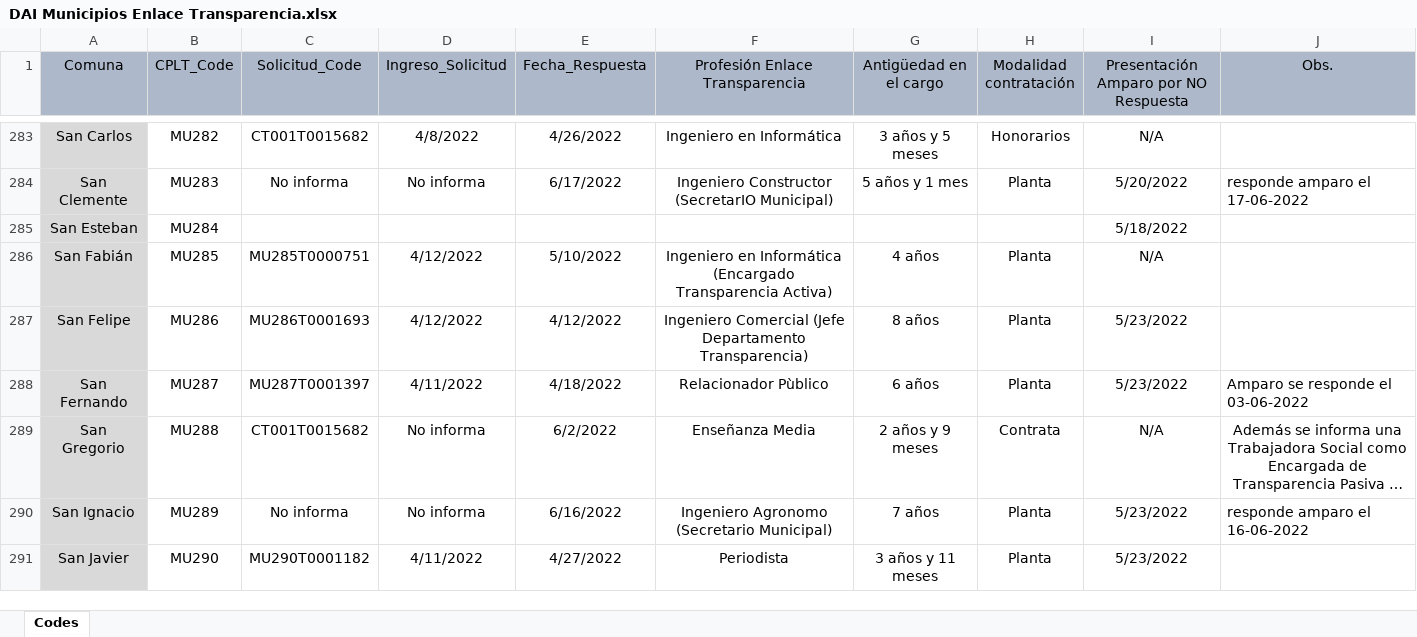
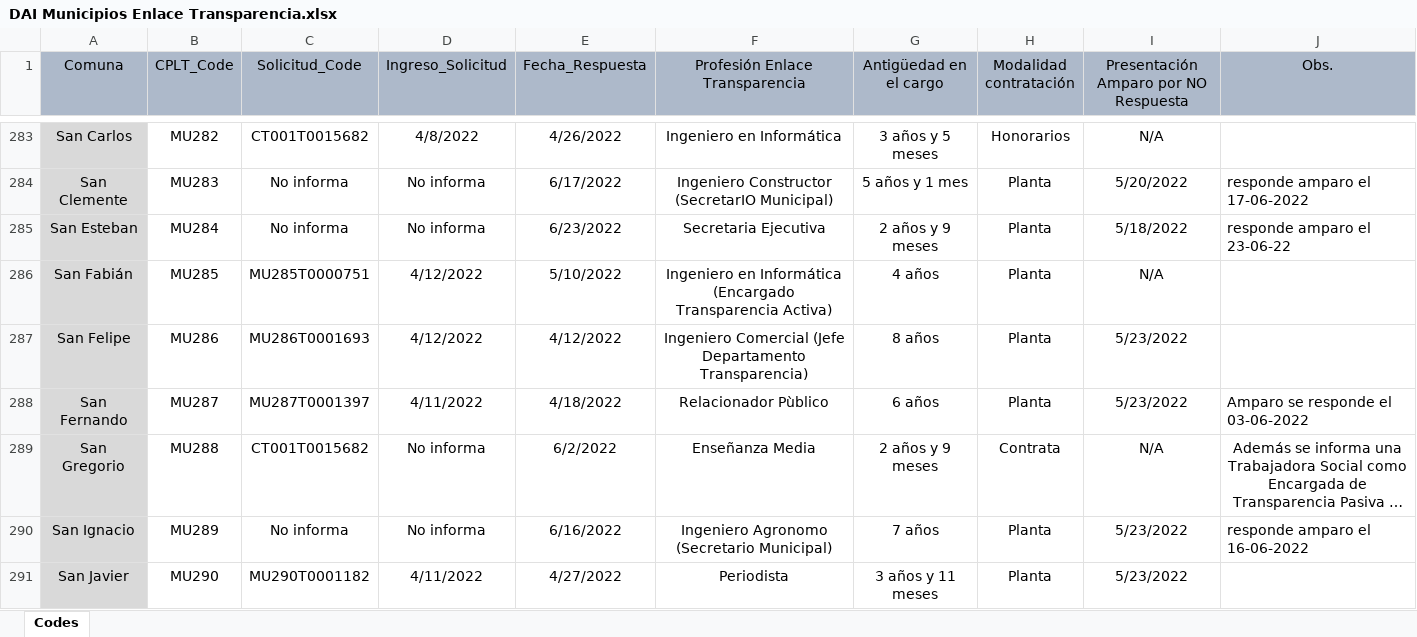
Before and after one commit to bgonzalezbustamante/local-gov-indicators, an Excel workbook: data/raw/CPLT/Request/DAI Municipios Enlace Transparencia.xlsx, sheet Codes, drawn as a sheet; only a part is shown, gaps mark what is left out; long unchanged cells end in …; values as stored, in another font and other column widths than the file's, no borders; the diff names each change by its address in the sheet, - before the commit and + after, or states it on an @@ line.

Commit message:
Update DAI Municipios Enlace Transparencia.xlsx

```diff
--- a/data/raw/CPLT/Request/DAI Municipios Enlace Transparencia.xlsx (sheet Codes)
+++ b/data/raw/CPLT/Request/DAI Municipios Enlace Transparencia.xlsx (sheet Codes)
-C285 (Solicitud_Code): (empty)
+C285 (Solicitud_Code): No informa
-D285 (Ingreso_Solicitud): (empty)
+D285 (Ingreso_Solicitud): No informa
-E285 (Fecha_Respuesta): (empty)
+E285 (Fecha_Respuesta): 6/23/2022
-F285 (Profesión Enlace Transparencia): (empty)
+F285 (Profesión Enlace Transparencia): Secretaria Ejecutiva
-G285 (Antigüedad en el cargo): (empty)
+G285 (Antigüedad en el cargo): 2 años y 9 meses
-H285 (Modalidad contratación): (empty)
+H285 (Modalidad contratación): Planta
-J285 (Obs.): (empty)
+J285 (Obs.): responde amparo el 23-06-22
```
